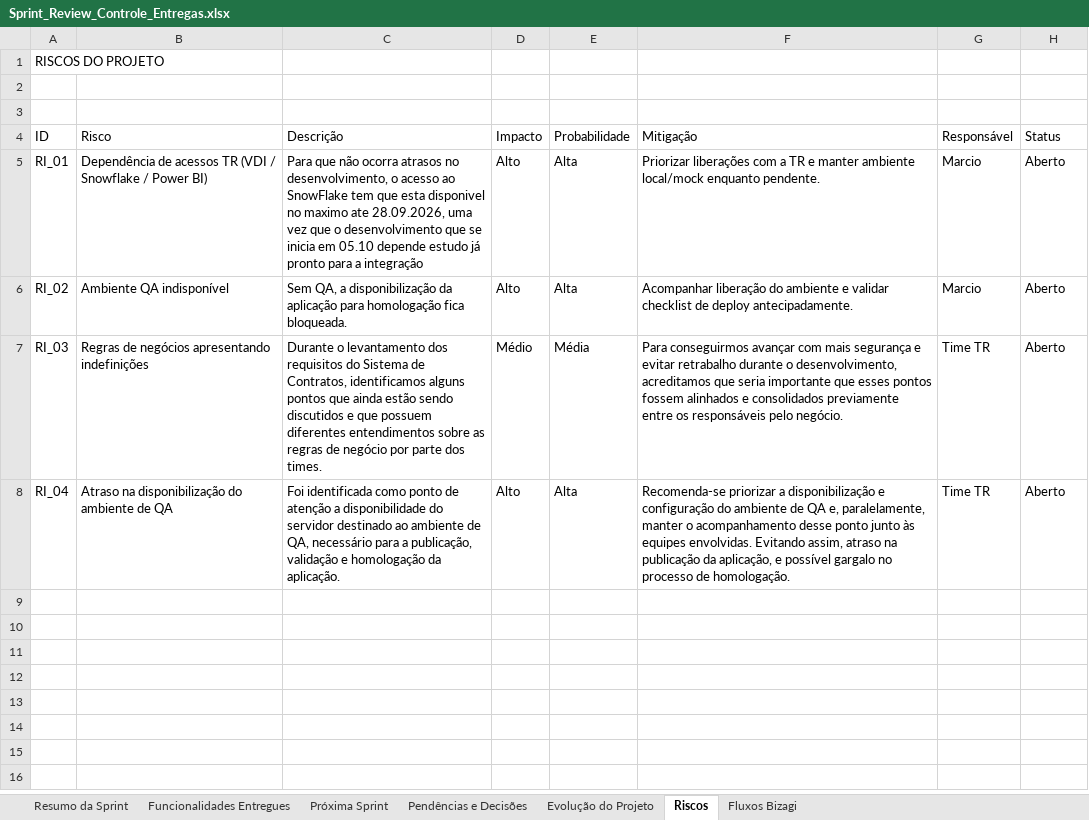
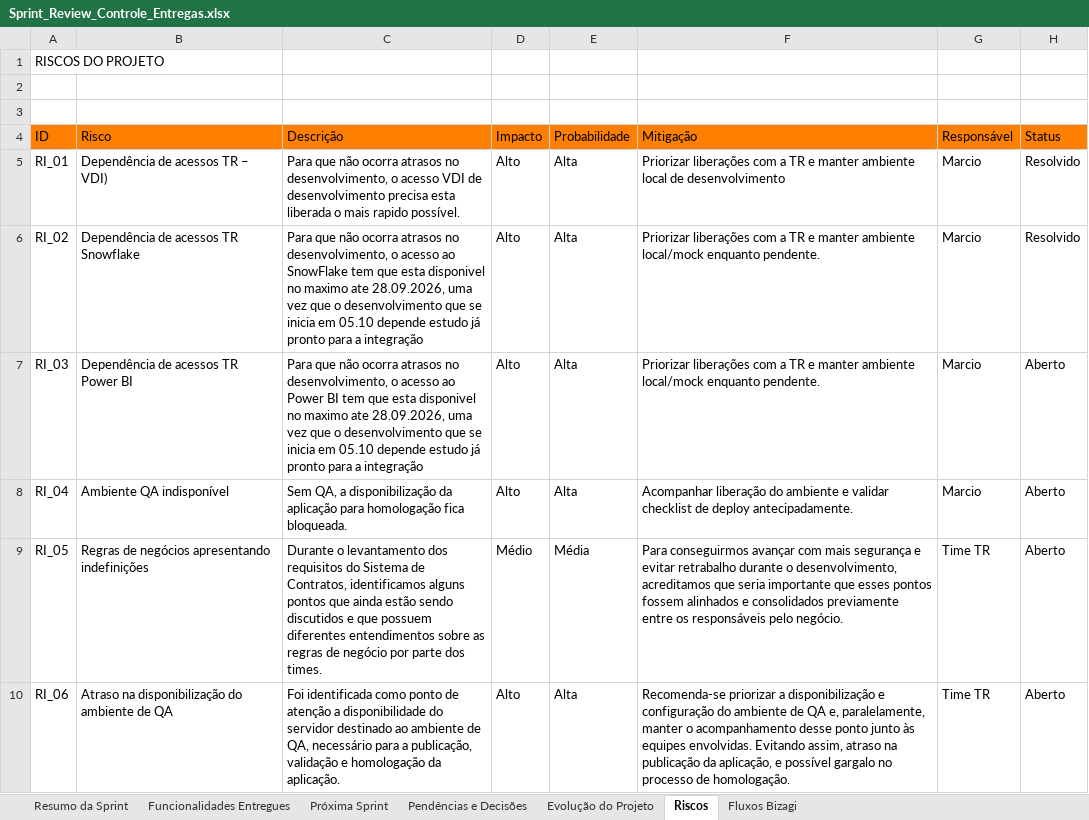
Before and after one commit to edvdlf/documentacao-projeto-tr-contratos, an Excel workbook: conteudo/Sprint_Review_Controle_Entregas.xlsx, sheet Riscos, drawn as a sheet; values as stored, in another font and other column widths than the file's, no borders; the diff names each change by its address in the sheet, - before the commit and + after, or states it on an @@ line.

```diff
--- a/conteudo/Sprint_Review_Controle_Entregas.xlsx (sheet Riscos)
+++ b/conteudo/Sprint_Review_Controle_Entregas.xlsx (sheet Riscos)
-A4:H4 fill: none
+A4:H4 fill: #FF8000
-B5 (Risco): Dependência de acessos TR (VDI / Snowflake / Power BI)
+B5 (Risco): Dependência de acessos TR – VDI)
-C5 (Descrição): …o acesso ao SnowFlake tem que esta disponivel no maximo ate 28.09.2026, uma vez que o desenvolvimento que se inicia em 05.10 depende estudo já pronto para a integração
+C5 (Descrição): …o acesso VDI de desenvolvimento precisa esta liberada o mais rapido possível.
-F5 (Mitigação): …manter ambiente local/mock enquanto pendente.
+F5 (Mitigação): …manter ambiente local de desenvolvimento
-H5:H6 (Status): Aberto
+H5:H6 (Status): Resolvido
-B6 (Risco): Ambiente QA indisponível
+B6 (Risco): Dependência de acessos TR Snowflake
-C6 (Descrição): Sem QA, a disponibilização da aplicação para homologação fica bloqueada.
+C6 (Descrição): Para que não ocorra atrasos no desenvolvimento, o acesso ao SnowFlake tem que esta disponivel no maximo ate 28.09.2026, uma vez que o desenvolvimento que se inicia em 05.10 depende estudo já pronto para a integração
-F6 (Mitigação): Acompanhar liberação do ambiente e validar checklist de deploy antecipadamente.
+F6 (Mitigação): Priorizar liberações com a TR e manter ambiente local/mock enquanto pendente.
-B7 (Risco): Regras de negócios apresentando indefinições
+B7 (Risco): Dependência de acessos TR Power BI
-C7 (Descrição): Durante o levantamento dos requisitos do Sistema de Contratos, identificamos alguns pontos que ainda estão sendo discutidos e que possuem diferentes entendimentos sobre as regras de negócio por parte dos times.
+C7 (Descrição): Para que não ocorra atrasos no desenvolvimento, o acesso ao Power BI tem que esta disponivel no maximo ate 28.09.2026, uma vez que o desenvolvimento que se inicia em 05.10 depende estudo já pronto para a integração
-D7 (Impacto): Médio
+D7 (Impacto): Alto
-E7 (Probabilidade): Média
+E7 (Probabilidade): Alta
-F7 (Mitigação): Para conseguirmos avançar com mais segurança e evitar retrabalho durante o desenvolvimento, acreditamos que seria importante que esses pontos fossem alinhados e consolidados previamente entre os responsáveis pelo negócio.
+F7 (Mitigação): Priorizar liberações com a TR e manter ambiente local/mock enquanto pendente.
-G7:G8 (Responsável): Time TR
+G7:G8 (Responsável): Marcio
-B8 (Risco): Atraso na disponibilização do ambiente de QA
+B8 (Risco): Ambiente QA indisponível
-C8 (Descrição): Foi identificada como ponto de atenção a disponibilidade do servidor destinado ao ambiente de QA, necessário para a publicação, validação e homologação da aplicação.
+C8 (Descrição): Sem QA, a disponibilização da aplicação para homologação fica bloqueada.
-F8 (Mitigação): Recomenda-se priorizar a disponibilização e configuração do ambiente de QA e, paralelamente, manter o acompanhamento desse ponto junto às equipes envolvidas. Evitando assim, atraso na publicação da aplicação, e possível gargalo no processo de homologação.
+F8 (Mitigação): Acompanhar liberação do ambiente e validar checklist de deploy antecipadamente.
+row 9: RI_05 | Regras de negócios apresentando indefinições | Durante o levantamento dos requisitos do Sistema de Contratos, identificamos alguns pontos que ainda estão sendo discutidos e que possuem diferentes entendimentos sobre as regras de negócio por parte dos times. | Médio | Média | Para conseguirmos avançar com mais segurança e evitar retrabalho durante o desenvolvimento, acreditamos que seria importante que esses pontos fossem alinhados e consolidados previamente entre os responsáveis pelo negócio. | Time TR | Aberto
+row 10: RI_06 | Atraso na disponibilização do ambiente de QA | Foi identificada como ponto de atenção a disponibilidade do servidor destinado ao ambiente de QA, necessário para a publicação, validação e homologação da aplicação. | Alto | Alta | Recomenda-se priorizar a disponibilização e configuração do ambiente de QA e, paralelamente, manter o acompanhamento desse ponto junto às equipes envolvidas. Evitando assim, atraso na publicação da aplicação, e possível gargalo no processo de homologação. | Time TR | Aberto
```
Also changed, not shown: sheet Próxima Sprint, sheet Pendências e Decisões, sheet Fluxos Bizagi, sheet Funcionalidades Entregues, sheet Resumo da Sprint, 7 other files.
